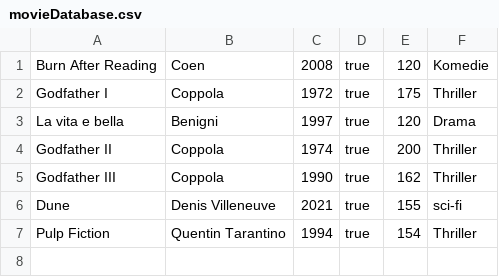
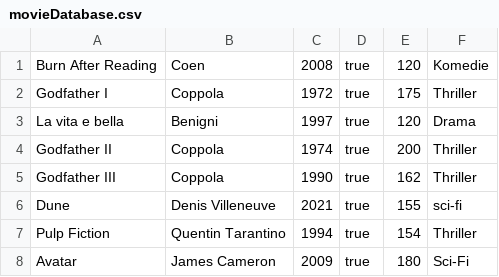
Before and after one commit to MetteMunch/Filmsamling, a CSV file: movieDatabase.csv, drawn as a sheet.

Commit message:
tilføjet en film

```diff
--- a/movieDatabase.csv
+++ b/movieDatabase.csv
@@ -7 +7,2 @@ Dune;Denis Villeneuve;2021;true;155;sci-fi
 Pulp Fiction;Quentin Tarantino;1994;true;154;Thriller
+Avatar;James Cameron;2009;true;180;Sci-Fi
```
